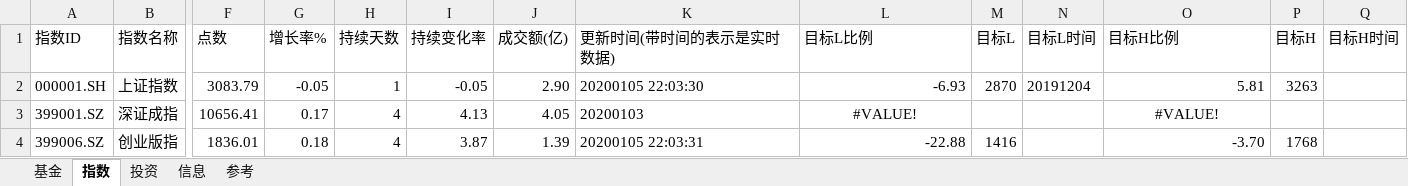
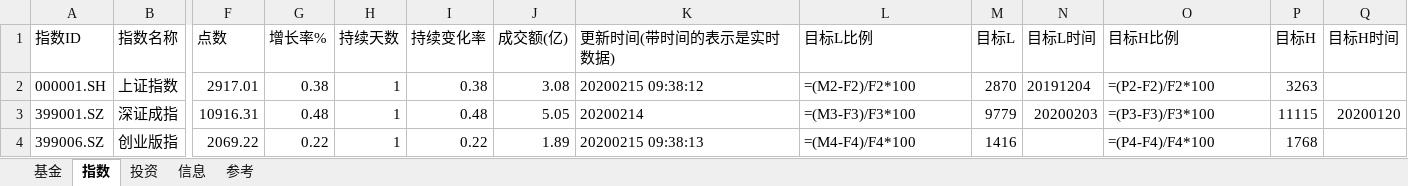
Before and after one commit to sinojelly/FundHelper, an Excel workbook: fund/Jelly_model.xlsx, sheet 指数, drawn as a sheet; only a part is shown, gaps mark what is left out; values as stored, in another font and other column widths than the file's, no borders; formulas without a stored value are shown as written; conditional formats not drawn; the diff covers the shown part only; the diff names each change by its address in the sheet, - before the commit and + after, or states it on an @@ line.

```diff
--- a/fund/Jelly_model.xlsx (sheet 指数)
+++ b/fund/Jelly_model.xlsx (sheet 指数)
-F2 (点数): 3083.79
+F2 (点数): 2917.01
-G2 (增长率%): -0.05
+G2 (增长率%): 0.38
-I2 (持续变化率): -0.05
+I2 (持续变化率): 0.38
-J2 (成交额(亿)): 2.90
+J2 (成交额(亿)): 3.08
-K2 (更新时间(带时间的表示是实时数据)): 20200105 22:03:30
+K2 (更新时间(带时间的表示是实时数据)): 20200215 09:38:12
-L2 (目标L比例): -6.93
+L2 (目标L比例): =(M2-F2)/F2*100
-O2 (目标H比例): 5.81
+O2 (目标H比例): =(P2-F2)/F2*100
-F3 (点数): 10656.41
+F3 (点数): 10916.31
-G3 (增长率%): 0.17
+G3 (增长率%): 0.48
-H3:H4 (持续天数): 4
+H3:H4 (持续天数): 1
-I3 (持续变化率): 4.13
+I3 (持续变化率): 0.48
-J3 (成交额(亿)): 4.05
+J3 (成交额(亿)): 5.05
-K3 (更新时间(带时间的表示是实时数据)): 20200103
+K3 (更新时间(带时间的表示是实时数据)): 20200214
-L3 (目标L比例): #VALUE!
+L3 (目标L比例): =(M3-F3)/F3*100
-L3 alignment: center
+L3 alignment: left
-M3 (目标L): (empty)
+M3 (目标L): 9779
-N3 (目标L时间): (empty)
+N3 (目标L时间): 20200203
-O3 (目标H比例): #VALUE!
+O3 (目标H比例): =(P3-F3)/F3*100
-O3 alignment: center
+O3 alignment: left
-P3 (目标H): (empty)
+P3 (目标H): 11115
-Q3 (目标H时间): (empty)
+Q3 (目标H时间): 20200120
-F4 (点数): 1836.01
+F4 (点数): 2069.22
-G4 (增长率%): 0.18
+G4 (增长率%): 0.22
-I4 (持续变化率): 3.87
+I4 (持续变化率): 0.22
-J4 (成交额(亿)): 1.39
+J4 (成交额(亿)): 1.89
-K4 (更新时间(带时间的表示是实时数据)): 20200105 22:03:31
+K4 (更新时间(带时间的表示是实时数据)): 20200215 09:38:13
-L4 (目标L比例): -22.88
+L4 (目标L比例): =(M4-F4)/F4*100
-O4 (目标H比例): -3.70
+O4 (目标H比例): =(P4-F4)/F4*100
```
Also changed, not shown: 311 edited cells and cell formats elsewhere in this sheet, sheet 基金, sheet 投资, 2 other files.
